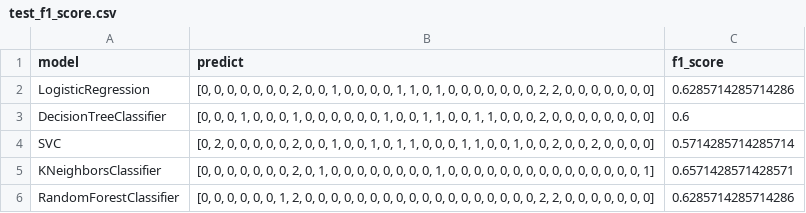
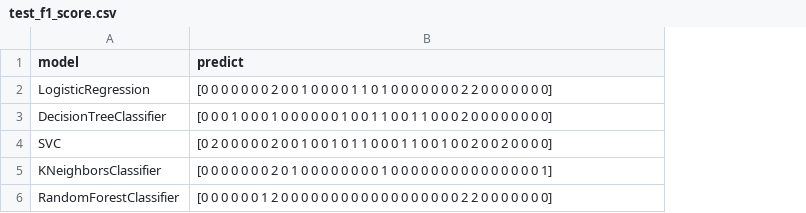
Before and after one commit to yonghyeun/Dementia_Analysis, a CSV file: data/Modeling/test_f1_score.csv, drawn as a sheet; only a part is shown; the diff covers the shown part only; the diff names each change by its address in the sheet, - before the commit and + after, or states it on an @@ line.

Commit message:
대시보드 제작용 F1_score 파일 저장

```diff
--- a/data/Modeling/test_f1_score.csv
+++ b/data/Modeling/test_f1_score.csv
-column C (f1_score), rows 2-6: 0.6285714285714286 | 0.6 | 0.5714285714285714 | 0.6571428571428571 | 0.6285714285714286
-B2 (predict): [0, 0, 0, 0, 0, 0, 0, 2, 0, 0, 1, 0, 0, 0, 0, 1, 1, 0, 1, 0, 0, 0, 0, 0, 0, 0, 2, 2, 0, 0, 0, 0, 0, 0, 0]
+B2 (predict): [0 0 0 0 0 0 0 2 0 0 1 0 0 0 0 1 1 0 1 0 0 0 0 0 0 0 2 2 0 0 0 0 0 0 0]
-B3 (predict): [0, 0, 0, 1, 0, 0, 0, 1, 0, 0, 0, 0, 0, 0, 1, 0, 0, 1, 1, 0, 0, 1, 1, 0, 0, 0, 2, 0, 0, 0, 0, 0, 0, 0, 0]
+B3 (predict): [0 0 0 1 0 0 0 1 0 0 0 0 0 0 1 0 0 1 1 0 0 1 1 0 0 0 2 0 0 0 0 0 0 0 0]
-B4 (predict): [0, 2, 0, 0, 0, 0, 0, 2, 0, 0, 1, 0, 0, 1, 0, 1, 1, 0, 0, 0, 1, 1, 0, 0, 1, 0, 0, 2, 0, 0, 2, 0, 0, 0, 0]
+B4 (predict): [0 2 0 0 0 0 0 2 0 0 1 0 0 1 0 1 1 0 0 0 1 1 0 0 1 0 0 2 0 0 2 0 0 0 0]
-B5 (predict): [0, 0, 0, 0, 0, 0, 0, 2, 0, 1, 0, 0, 0, 0, 0, 0, 0, 0, 1, 0, 0, 0, 0, 0, 0, 0, 0, 0, 0, 0, 0, 0, 0, 0, 1]
+B5 (predict): [0 0 0 0 0 0 0 2 0 1 0 0 0 0 0 0 0 0 1 0 0 0 0 0 0 0 0 0 0 0 0 0 0 0 1]
-B6 (predict): [0, 0, 0, 0, 0, 0, 1, 2, 0, 0, 0, 0, 0, 0, 0, 0, 0, 0, 0, 0, 0, 0, 0, 0, 0, 0, 2, 2, 0, 0, 0, 0, 0, 0, 0]
+B6 (predict): [0 0 0 0 0 0 1 2 0 0 0 0 0 0 0 0 0 0 0 0 0 0 0 0 0 0 2 2 0 0 0 0 0 0 0]
```
Also changed, not shown: 4 edited cells elsewhere in this file, 2 other files.
